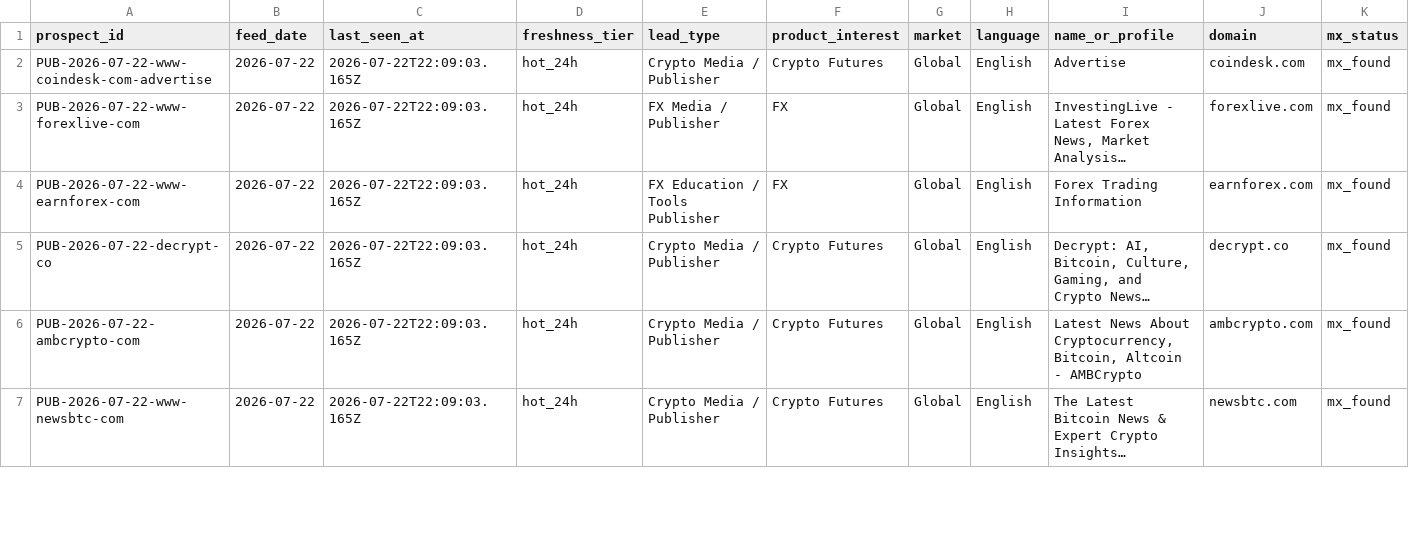
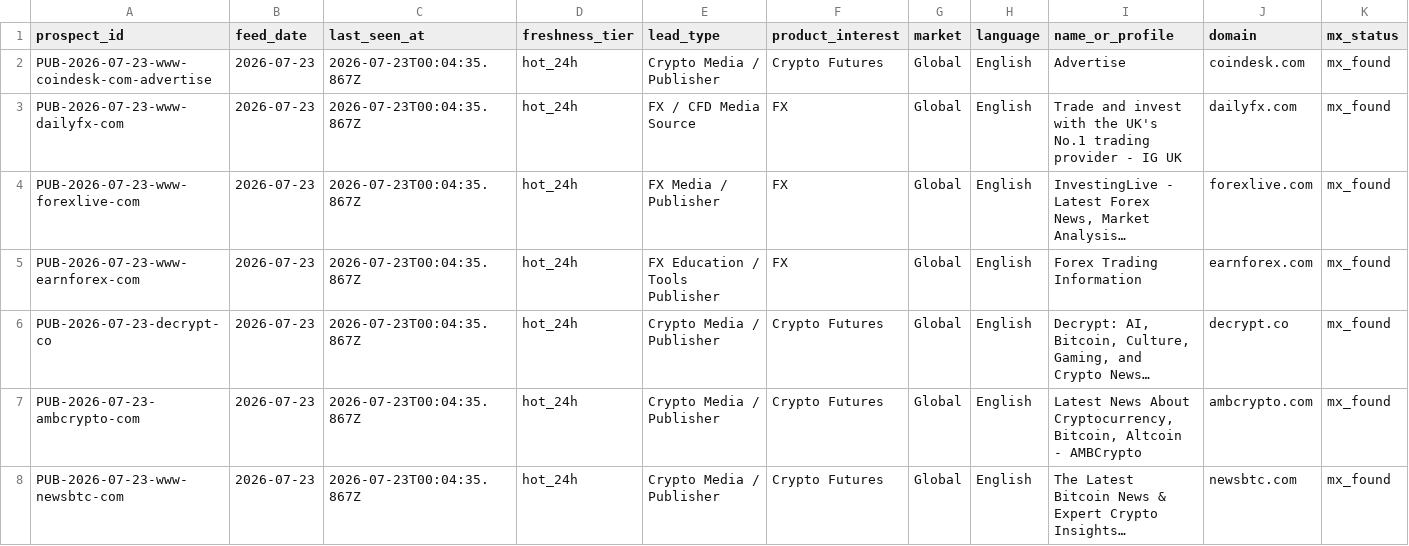
Before and after one commit to songchen539-alt/daily-active-trader-leads, a CSV file: data/public-contact-prospects.csv, drawn as a sheet; only a part is shown; long unchanged cells end in …; addresses are those after the commit; rows hold the shown columns only; the diff covers the shown part only; the diff names each change by its address in the sheet, - before the commit and + after, or states it on an @@ line.

```diff
--- a/data/public-contact-prospects.csv
+++ b/data/public-contact-prospects.csv
-A2 (prospect_id): PUB-2026-07-22-www-coindesk-com-advertise
+A2 (prospect_id): PUB-2026-07-23-www-coindesk-com-advertise
-B2 (feed_date): 2026-07-22
+B2 (feed_date): 2026-07-23
-C2 (last_seen_at): 2026-07-22T22:09:03.165Z
+C2 (last_seen_at): 2026-07-23T00:04:35.867Z
+row 3: PUB-2026-07-23-www-dailyfx-com | 2026-07-23 | 2026-07-23T00:04:35.867Z | hot_24h | FX / CFD Media Source | FX | Global | English | Trade and invest with the UK's No.1 trading provider - IG UK | dailyfx.com | mx_found
-A4 (prospect_id): PUB-2026-07-22-www-forexlive-com
+A4 (prospect_id): PUB-2026-07-23-www-forexlive-com
-B4:B8 (feed_date): 2026-07-22
+B4:B8 (feed_date): 2026-07-23
-C4:C8 (last_seen_at): 2026-07-22T22:09:03.165Z
+C4:C8 (last_seen_at): 2026-07-23T00:04:35.867Z
-A5 (prospect_id): PUB-2026-07-22-www-earnforex-com
+A5 (prospect_id): PUB-2026-07-23-www-earnforex-com
-A6 (prospect_id): PUB-2026-07-22-decrypt-co
+A6 (prospect_id): PUB-2026-07-23-decrypt-co
-A7 (prospect_id): PUB-2026-07-22-ambcrypto-com
+A7 (prospect_id): PUB-2026-07-23-ambcrypto-com
-A8 (prospect_id): PUB-2026-07-22-www-newsbtc-com
+A8 (prospect_id): PUB-2026-07-23-www-newsbtc-com
```
Also changed, not shown: 1 removed row and 16 edited cells elsewhere in this file, data/client-opportunities.csv, data/contactable-prospects.csv, 10 other files.
